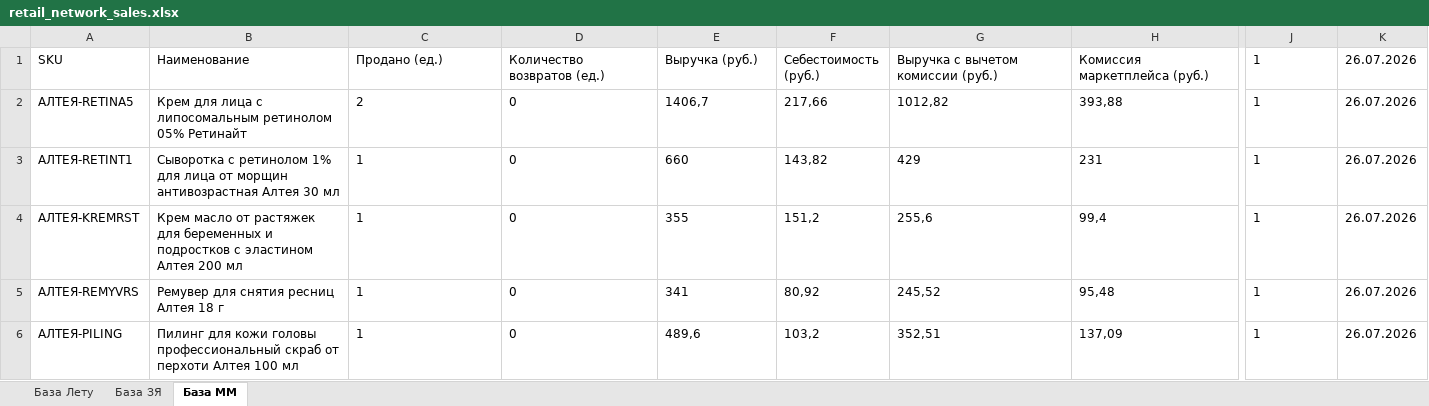
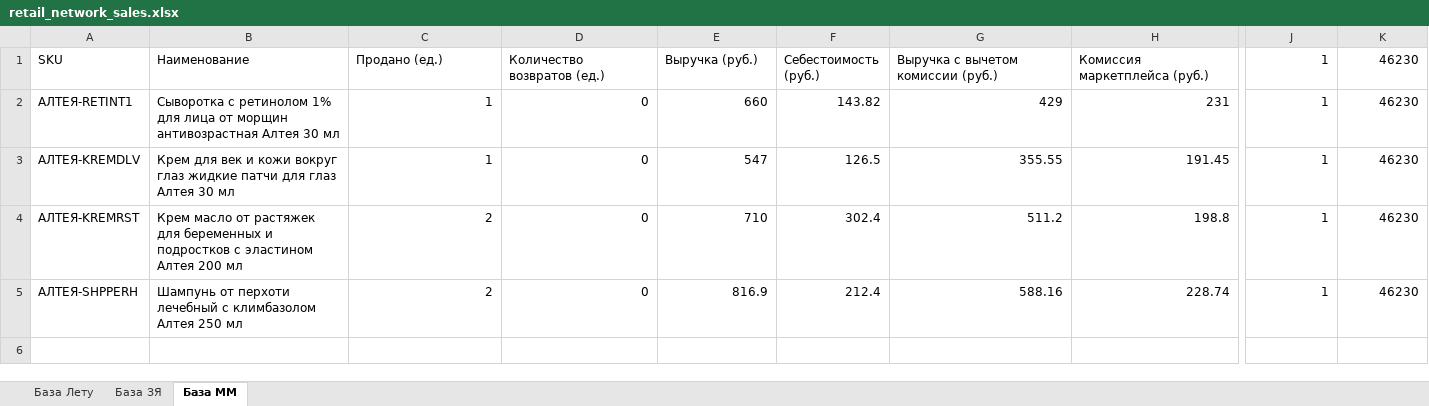
Before and after one commit to Alisia777/Harisma, an Excel workbook: data/external_sources/retail_network_sales.xlsx, sheet База ММ, drawn as a sheet; only a part is shown, gaps mark what is left out; values as stored, in another font and other column widths than the file's, no borders; removed rows and columns are numbered as before the commit, all else as after; rows hold the shown columns only; the diff names each change by its address in the sheet, - before the commit and + after, or states it on an @@ line.

```diff
--- a/data/external_sources/retail_network_sales.xlsx (sheet База ММ)
+++ b/data/external_sources/retail_network_sales.xlsx (sheet База ММ)
-J1 alignment: left
+J1 alignment: right
-K1: 26.07.2026
+K1: 46230
-row 2: АЛТЕЯ-RETINA5 | Крем для лица с липосомальным ретинолом 05% Ретинайт | 2 | 0 | 1406,7 | 217,66 | 1012,82 | 393,88 | 1 | 26.07.2026
-C2:E2 alignment: left
+C2:E2 alignment: right
-F2 (Себестоимость (руб.)): 143,82
+F2 (Себестоимость (руб.)): 143.82
-G2:H2 alignment: left
+G2:H2 alignment: right
-J2 alignment: left
+J2 alignment: right
-K2 (46230): 26.07.2026
+K2 (46230): 46230
+row 3: АЛТЕЯ-KREMDLV | Крем для век и кожи вокруг глаз жидкие патчи для глаз Алтея 30 мл | 1 | 0 | 547 | 126.5 | 355.55 | 191.45 | 1 | 46230
-C4 (Продано (ед.)): 1
+C4 (Продано (ед.)): 2
-D4 alignment: left
+D4 alignment: right
-E4 (Выручка (руб.)): 355
+E4 (Выручка (руб.)): 710
-F4 (Себестоимость (руб.)): 151,2
+F4 (Себестоимость (руб.)): 302.4
-G4: 255,6
+G4: 511.2
-H4 (Комиссия маркетплейса (руб.)): 99,4
+H4 (Комиссия маркетплейса (руб.)): 198.8
-J4 alignment: left
+J4 alignment: right
-K4 (46230): 26.07.2026
+K4 (46230): 46230
-row 5: АЛТЕЯ-REMYVRS | Ремувер для снятия ресниц Алтея 18 г | 1 | 0 | 341 | 80,92 | 245,52 | 95,48 | 1 | 26.07.2026
-row 6: АЛТЕЯ-PILING | Пилинг для кожи головы профессиональный скраб от перхоти Алтея 100 мл | 1 | 0 | 489,6 | 103,2 | 352,51 | 137,09 | 1 | 26.07.2026
+row 5: АЛТЕЯ-SHPPERH | Шампунь от перхоти лечебный с климбазолом Алтея 250 мл | 2 | 0 | 816.9 | 212.4 | 588.16 | 228.74 | 1 | 46230
```
Also changed, not shown: sheet База Лету, sheet База ЗЯ.
